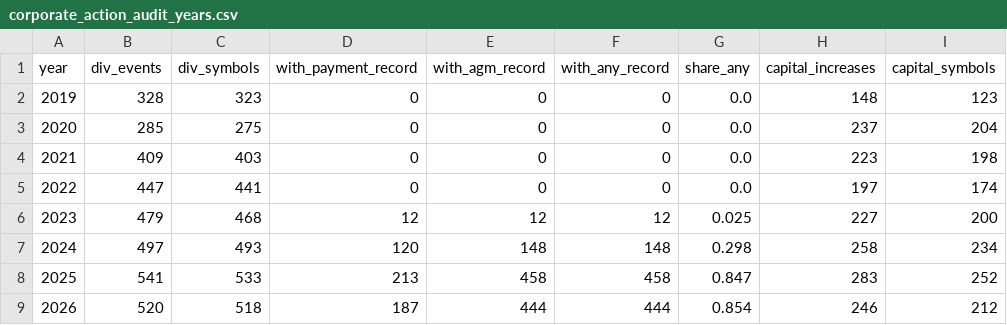
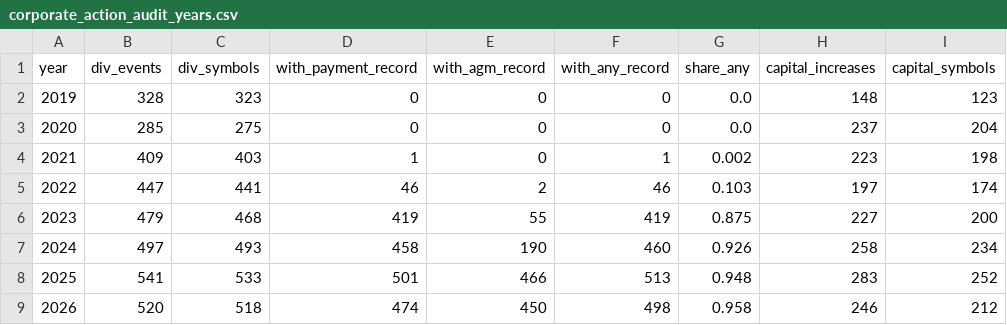
Before and after one commit to sinamzus/smart_investment_management, a CSV file: data/research/corporate_action_audit_years.csv, drawn as a sheet.

```diff
--- a/data/research/corporate_action_audit_years.csv
+++ b/data/research/corporate_action_audit_years.csv
@@ -3,7 +3,7 @@
 2020,285,275,0,0,0,0.0,237,204
-2021,409,403,0,0,0,0.0,223,198
-2022,447,441,0,0,0,0.0,197,174
-2023,479,468,12,12,12,0.025,227,200
-2024,497,493,120,148,148,0.298,258,234
-2025,541,533,213,458,458,0.847,283,252
-2026,520,518,187,444,444,0.854,246,212
+2021,409,403,1,0,1,0.002,223,198
+2022,447,441,46,2,46,0.103,197,174
+2023,479,468,419,55,419,0.875,227,200
+2024,497,493,458,190,460,0.926,258,234
+2025,541,533,501,466,513,0.948,283,252
+2026,520,518,474,450,498,0.958,246,212
```
Also changed, not shown: data/research/corporate_action_audit_symbols.csv, 6 other files.
